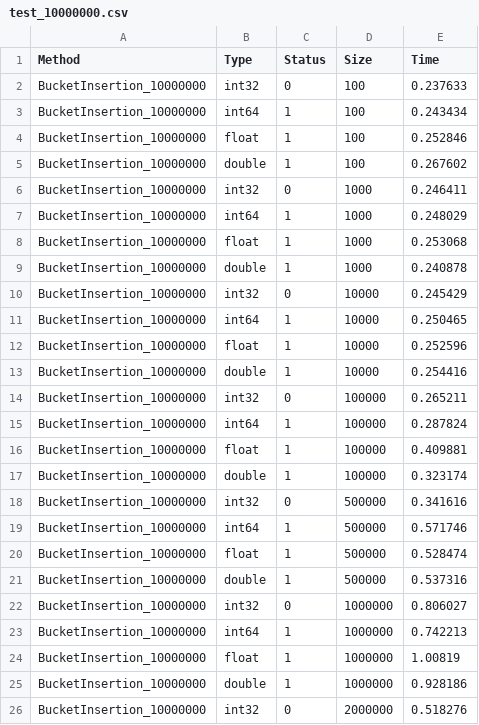
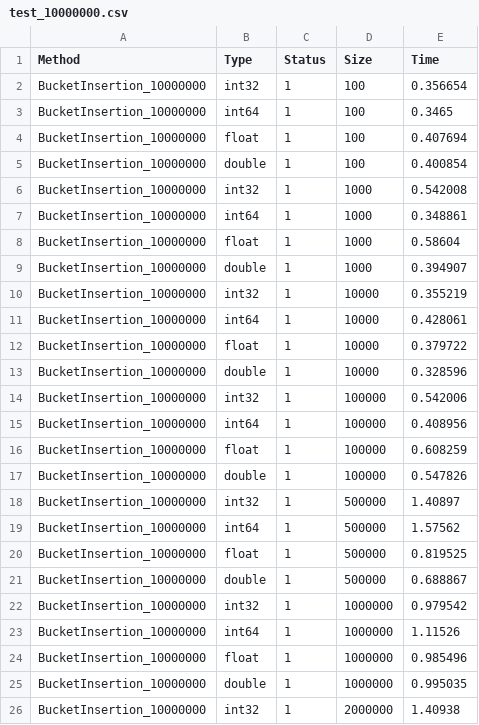
Before and after one commit to SemyonBevzuk/SortLab, a CSV file: experiments/BucketInsertion/test_10000000.csv, drawn as a sheet; only a part is shown; the diff covers the shown part only.

```diff
--- a/experiments/BucketInsertion/test_10000000.csv
+++ b/experiments/BucketInsertion/test_10000000.csv
@@ -1,26 +1,26 @@
 Method,Type,Status,Size,Time
-BucketInsertion_10000000,int32,0,100,0.237633
-BucketInsertion_10000000,int64,1,100,0.243434
-BucketInsertion_10000000,float,1,100,0.252846
-BucketInsertion_10000000,double,1,100,0.267602
-BucketInsertion_10000000,int32,0,1000,0.246411
-BucketInsertion_10000000,int64,1,1000,0.248029
-BucketInsertion_10000000,float,1,1000,0.253068
-BucketInsertion_10000000,double,1,1000,0.240878
-BucketInsertion_10000000,int32,0,10000,0.245429
-BucketInsertion_10000000,int64,1,10000,0.250465
-BucketInsertion_10000000,float,1,10000,0.252596
-BucketInsertion_10000000,double,1,10000,0.254416
-BucketInsertion_10000000,int32,0,100000,0.265211
-BucketInsertion_10000000,int64,1,100000,0.287824
-BucketInsertion_10000000,float,1,100000,0.409881
-BucketInsertion_10000000,double,1,100000,0.323174
-BucketInsertion_10000000,int32,0,500000,0.341616
-BucketInsertion_10000000,int64,1,500000,0.571746
-BucketInsertion_10000000,float,1,500000,0.528474
-BucketInsertion_10000000,double,1,500000,0.537316
-BucketInsertion_10000000,int32,0,1000000,0.806027
-BucketInsertion_10000000,int64,1,1000000,0.742213
-BucketInsertion_10000000,float,1,1000000,1.00819
-BucketInsertion_10000000,double,1,1000000,0.928186
-BucketInsertion_10000000,int32,0,2000000,0.518276
+BucketInsertion_10000000,int32,1,100,0.356654
+BucketInsertion_10000000,int64,1,100,0.3465
+BucketInsertion_10000000,float,1,100,0.407694
+BucketInsertion_10000000,double,1,100,0.400854
+BucketInsertion_10000000,int32,1,1000,0.542008
+BucketInsertion_10000000,int64,1,1000,0.348861
+BucketInsertion_10000000,float,1,1000,0.58604
+BucketInsertion_10000000,double,1,1000,0.394907
+BucketInsertion_10000000,int32,1,10000,0.355219
+BucketInsertion_10000000,int64,1,10000,0.428061
+BucketInsertion_10000000,float,1,10000,0.379722
+BucketInsertion_10000000,double,1,10000,0.328596
+BucketInsertion_10000000,int32,1,100000,0.542006
+BucketInsertion_10000000,int64,1,100000,0.408956
+BucketInsertion_10000000,float,1,100000,0.608259
+BucketInsertion_10000000,double,1,100000,0.547826
+BucketInsertion_10000000,int32,1,500000,1.40897
+BucketInsertion_10000000,int64,1,500000,1.57562
+BucketInsertion_10000000,float,1,500000,0.819525
+BucketInsertion_10000000,double,1,500000,0.688867
+BucketInsertion_10000000,int32,1,1000000,0.979542
+BucketInsertion_10000000,int64,1,1000000,1.11526
+BucketInsertion_10000000,float,1,1000000,0.985496
+BucketInsertion_10000000,double,1,1000000,0.995035
+BucketInsertion_10000000,int32,1,2000000,1.40938
```
Also changed, not shown: 13 edited cells elsewhere in this file, experiments/BucketInsertion/run.csv, experiments/BucketInsertion/test_1000000.csv, 29 other files.
